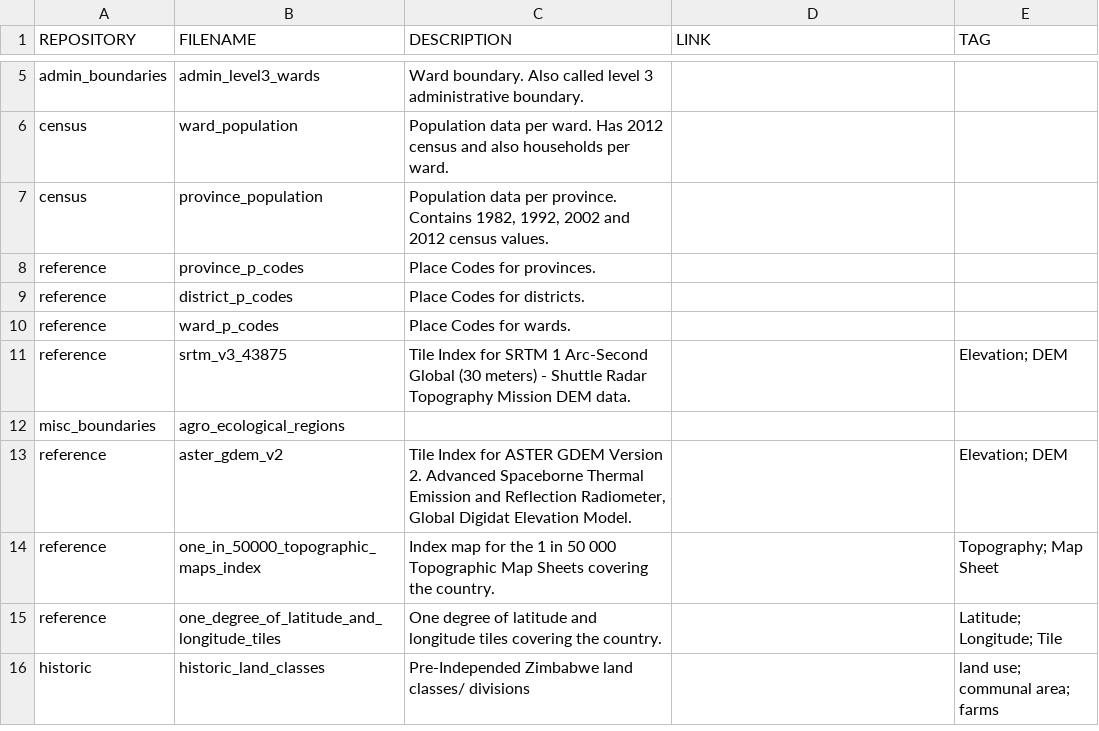
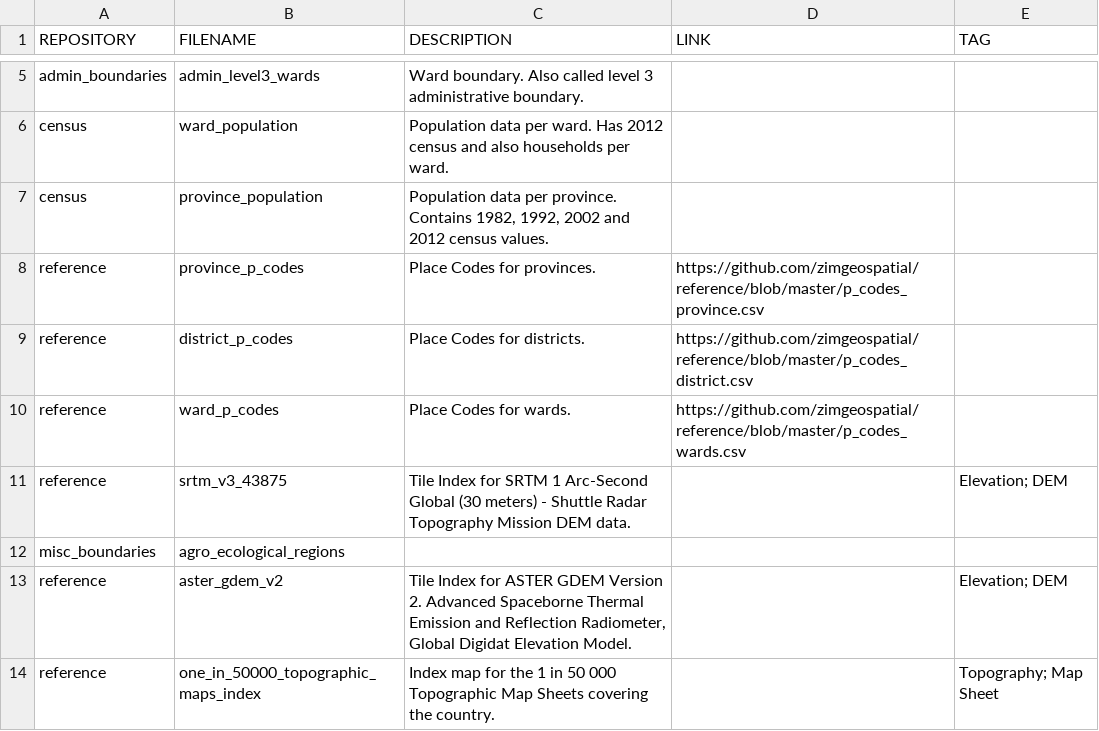
Before and after one commit to zimgeospatial/reference, a CSV file: zimgeospatial_data_catalog.csv, drawn as a sheet; only a part is shown, gaps mark what is left out; the shorter side is filled out with more unchanged rows.

Commit message:
Update zimgeospatial_data_catalog.csv

```diff
--- a/zimgeospatial_data_catalog.csv
+++ b/zimgeospatial_data_catalog.csv
@@ -7,5 +7,5 @@ census,ward_population,Population data per ward. Has 2012 census and also househ
 census,province_population,"Population data per province. Contains 1982, 1992, 2002 and 2012 census values.",,
-reference,province_p_codes,Place Codes for provinces.,,
-reference,district_p_codes,Place Codes for districts.,,
-reference,ward_p_codes,Place Codes for wards.,,
+reference,province_p_codes,Place Codes for provinces.,https://github.com/zimgeospatial/reference/blob/master/p_codes_province.csv,
+reference,district_p_codes,Place Codes for districts.,https://github.com/zimgeospatial/reference/blob/master/p_codes_district.csv,
+reference,ward_p_codes,Place Codes for wards.,https://github.com/zimgeospatial/reference/blob/master/p_codes_wards.csv,
 reference,srtm_v3_43875,Tile Index for SRTM 1 Arc-Second Global (30 meters) - Shuttle Radar Topography Mission DEM data.,,Elevation; DEM
```
